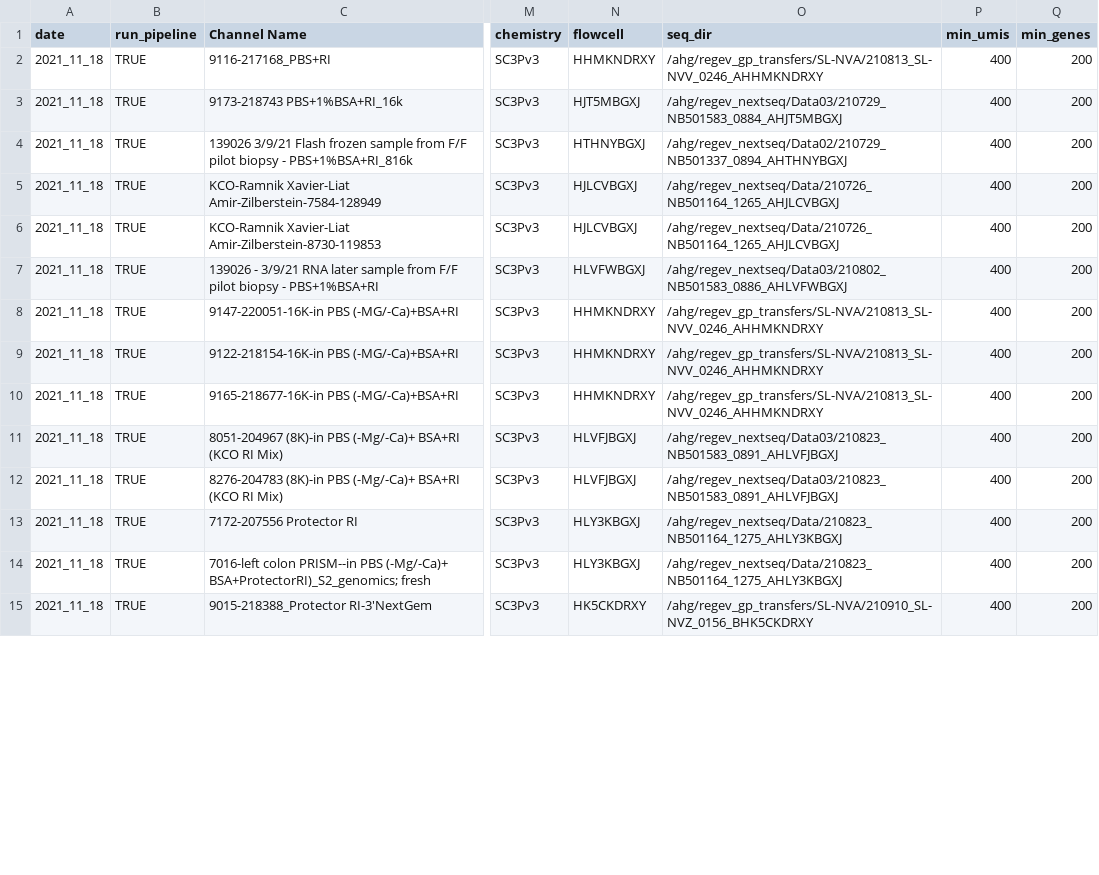
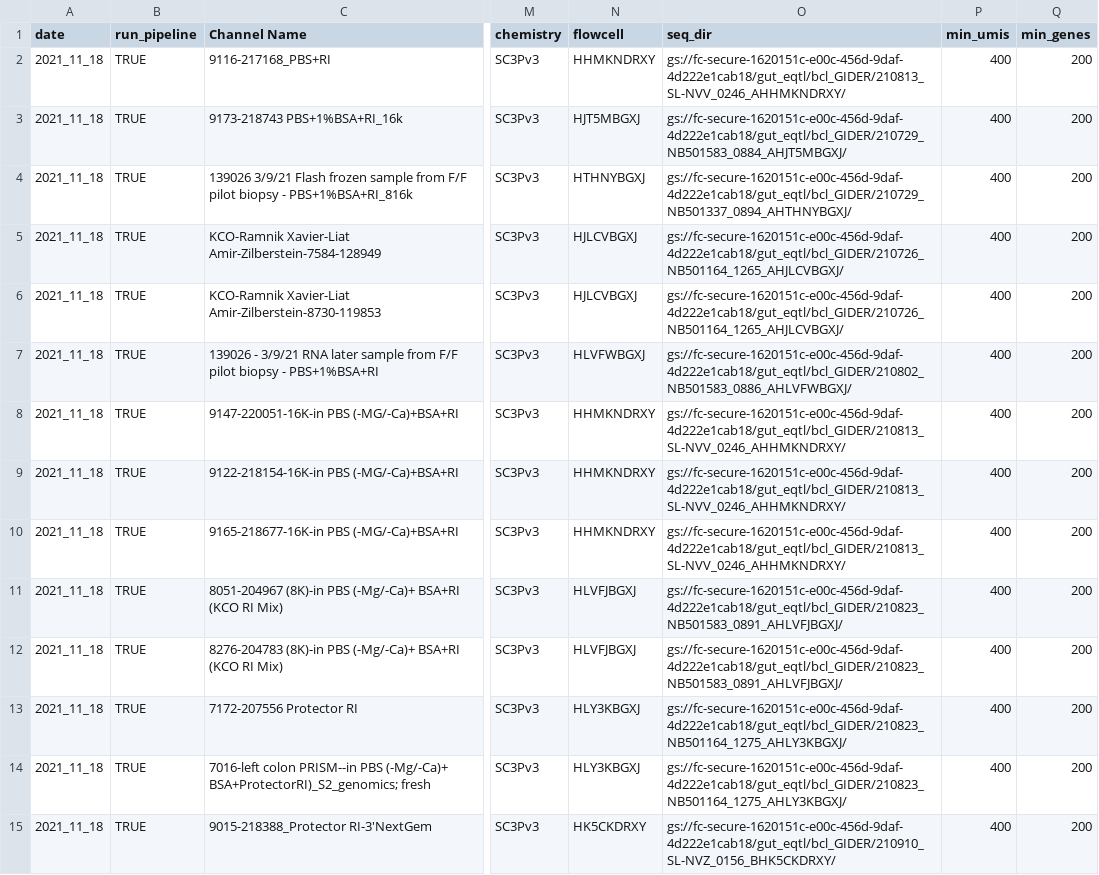
Before and after one commit to will-broad/scrnaseq_pipeline, a CSV file: src/sampletracking_guteqtl_rerun.csv, drawn as a sheet; only a part is shown, gaps mark what is left out; the diff covers the shown part only; the diff names each change by its address in the sheet, - before the commit and + after, or states it on an @@ line.

Commit message:
KCO-003 | automate pipeline

```diff
--- a/src/sampletracking_guteqtl_rerun.csv
+++ b/src/sampletracking_guteqtl_rerun.csv
-O2 (seq_dir): /ahg/regev_gp_transfers/SL-NVA/210813_SL-NVV_0246_AHHMKNDRXY
+O2 (seq_dir): gs://fc-secure-1620151c-e00c-456d-9daf-4d222e1cab18/gut_eqtl/bcl_GIDER/210813_SL-NVV_0246_AHHMKNDRXY/
-O3 (seq_dir): /ahg/regev_nextseq/Data03/210729_NB501583_0884_AHJT5MBGXJ
+O3 (seq_dir): gs://fc-secure-1620151c-e00c-456d-9daf-4d222e1cab18/gut_eqtl/bcl_GIDER/210729_NB501583_0884_AHJT5MBGXJ/
-O4 (seq_dir): /ahg/regev_nextseq/Data02/210729_NB501337_0894_AHTHNYBGXJ
+O4 (seq_dir): gs://fc-secure-1620151c-e00c-456d-9daf-4d222e1cab18/gut_eqtl/bcl_GIDER/210729_NB501337_0894_AHTHNYBGXJ/
-O5:O6 (seq_dir): /ahg/regev_nextseq/Data/210726_NB501164_1265_AHJLCVBGXJ
+O5:O6 (seq_dir): gs://fc-secure-1620151c-e00c-456d-9daf-4d222e1cab18/gut_eqtl/bcl_GIDER/210726_NB501164_1265_AHJLCVBGXJ/
-O7 (seq_dir): /ahg/regev_nextseq/Data03/210802_NB501583_0886_AHLVFWBGXJ
+O7 (seq_dir): gs://fc-secure-1620151c-e00c-456d-9daf-4d222e1cab18/gut_eqtl/bcl_GIDER/210802_NB501583_0886_AHLVFWBGXJ/
-O8:O10 (seq_dir): /ahg/regev_gp_transfers/SL-NVA/210813_SL-NVV_0246_AHHMKNDRXY
+O8:O10 (seq_dir): gs://fc-secure-1620151c-e00c-456d-9daf-4d222e1cab18/gut_eqtl/bcl_GIDER/210813_SL-NVV_0246_AHHMKNDRXY/
-O11:O12 (seq_dir): /ahg/regev_nextseq/Data03/210823_NB501583_0891_AHLVFJBGXJ
+O11:O12 (seq_dir): gs://fc-secure-1620151c-e00c-456d-9daf-4d222e1cab18/gut_eqtl/bcl_GIDER/210823_NB501583_0891_AHLVFJBGXJ/
-O13:O14 (seq_dir): /ahg/regev_nextseq/Data/210823_NB501164_1275_AHLY3KBGXJ
+O13:O14 (seq_dir): gs://fc-secure-1620151c-e00c-456d-9daf-4d222e1cab18/gut_eqtl/bcl_GIDER/210823_NB501164_1275_AHLY3KBGXJ/
-O15 (seq_dir): /ahg/regev_gp_transfers/SL-NVA/210910_SL-NVZ_0156_BHK5CKDRXY
+O15 (seq_dir): gs://fc-secure-1620151c-e00c-456d-9daf-4d222e1cab18/gut_eqtl/bcl_GIDER/210910_SL-NVZ_0156_BHK5CKDRXY/
```
Also changed, not shown: 41 edited cells elsewhere in this file.
